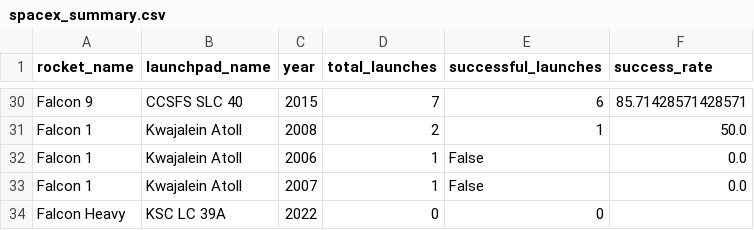
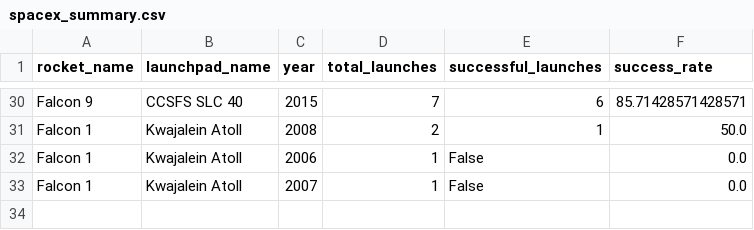
Before and after one commit to mrsteien/spacex-api-analysis, a CSV file: data/spacex_summary.csv, drawn as a sheet; only a part is shown, gaps mark what is left out; the diff names each change by its address in the sheet, - before the commit and + after, or states it on an @@ line.

```diff
--- a/data/spacex_summary.csv
+++ b/data/spacex_summary.csv
-row 34: Falcon Heavy | KSC LC 39A | 2022 | 0 | 0
```
Also changed, not shown: 2 other files.
